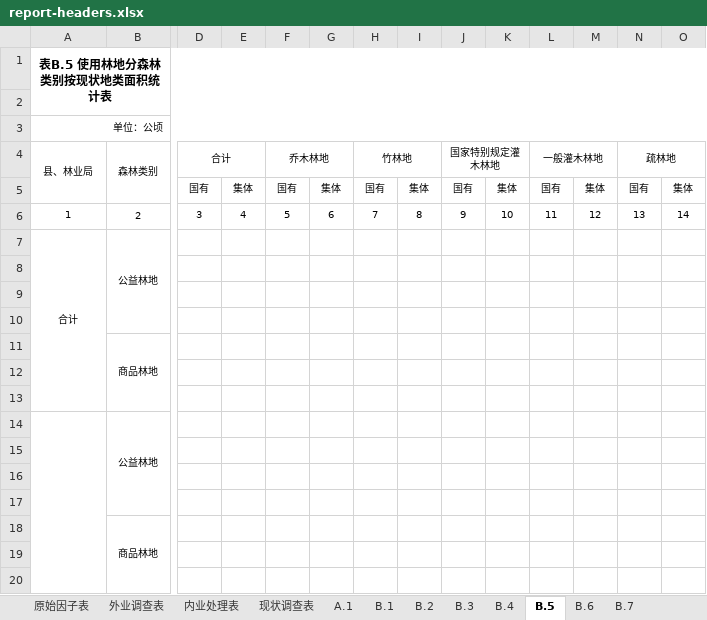
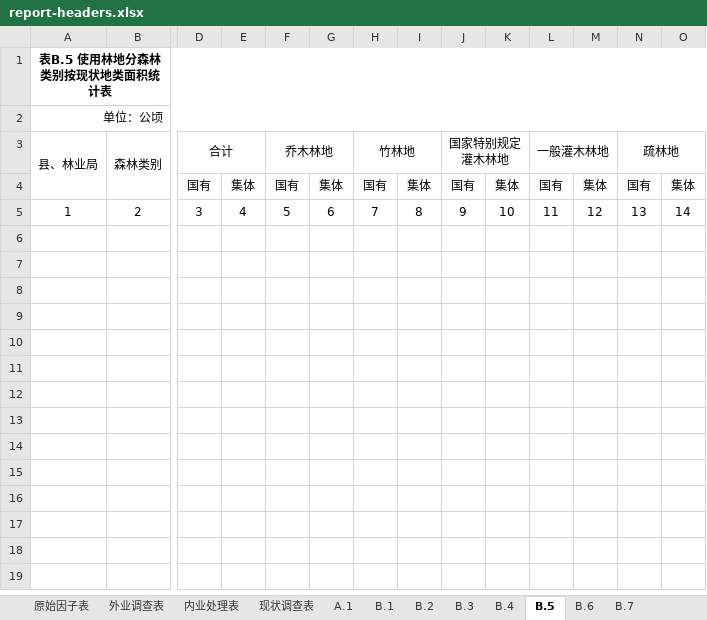
Before and after one commit to sunfing/agent-skills, an Excel workbook: skills/forestry-survey-summary-tables/assets/report-headers.xlsx, sheet B.5, drawn as a sheet; only a part is shown, gaps mark what is left out; values as stored, in another font and other column widths than the file's, no borders; removed rows and columns are numbered as before the commit, all else as after; rows hold the shown columns only; the diff names each change by its address in the sheet, - before the commit and + after, or states it on an @@ line.

```diff
--- a/skills/forestry-survey-summary-tables/assets/report-headers.xlsx (sheet B.5)
+++ b/skills/forestry-survey-summary-tables/assets/report-headers.xlsx (sheet B.5)
-row 2: (empty)
@@ A2 text size: larger @@
@@ A3:B3 text size: larger @@
@@ D3 text size: larger @@
@@ F3 text size: larger @@
@@ H3 text size: larger @@
@@ J3 text size: larger @@
@@ L3 text size: larger @@
@@ N3 text size: larger @@
@@ D4:O5 text size: larger @@
@@ A5:B5 text size: larger @@
-row 7: 合计 | 公益林地
-row 8: (empty)
-row 9: (empty)
-row 10: (empty)
-row 11:  | 商品林地
-row 12: (empty)
-row 13: (empty)
-row 14:  | 公益林地
-row 15: (empty)
-row 16: (empty)
-row 17: (empty)
-row 18:  | 商品林地
-row 19: (empty)
-row 20: (empty)
```
Also changed, not shown: sheet B.3, sheet B.2, sheet 外业调查表, sheet B.4, sheet B.1, sheet A.1, 5 more sheets, skills/forestry-field-survey-table/assets/A.1.xlsx, 9 other files.
